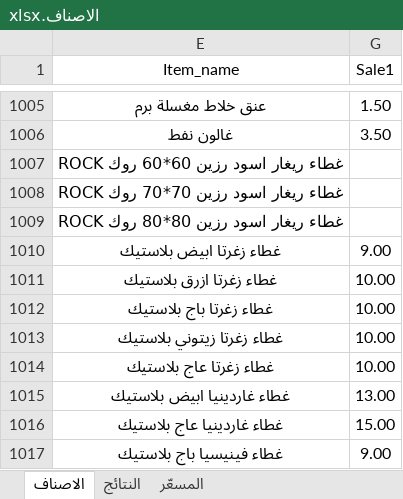
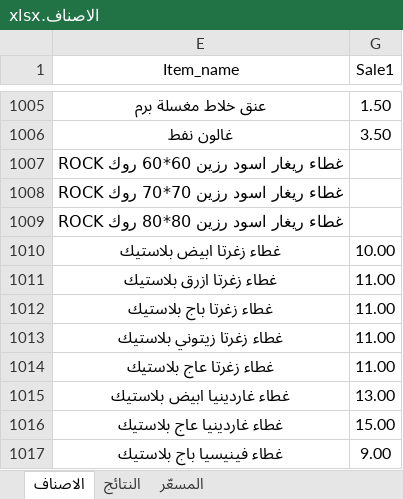
Before and after one commit to dabbousbasta/ITEM_PRICES, an Excel workbook: الاصناف.xlsx, sheet الاصناف, drawn as a sheet; only a part is shown, gaps mark what is left out; values as stored, in another font and other column widths than the file's, no borders; table styles not drawn; the diff names each change by its address in the sheet, - before the commit and + after, or states it on an @@ line.

```diff
--- a/الاصناف.xlsx (sheet الاصناف)
+++ b/الاصناف.xlsx (sheet الاصناف)
-G1010 (Sale1): 9.00
+G1010 (Sale1): 10.00
-G1011:G1014 (Sale1): 10.00
+G1011:G1014 (Sale1): 11.00
```
Also changed, not shown: sheet النتائج, sheet المسعّر.
